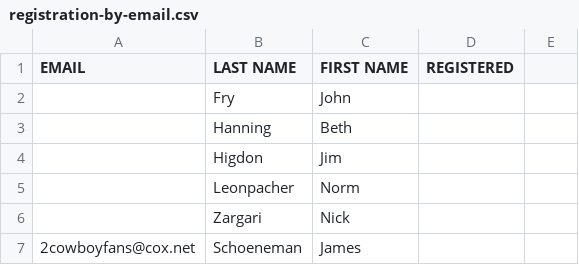
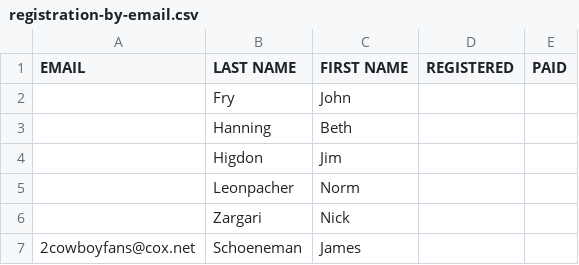
Before and after one commit to tbrowder/nwflug, a CSV file: Computer-Tech-NWF/computech19/registration-by-email.csv, drawn as a sheet; only a part is shown; the diff names each change by its address in the sheet, - before the commit and + after, or states it on an @@ line.

```diff
--- a/Computer-Tech-NWF/computech19/registration-by-email.csv
+++ b/Computer-Tech-NWF/computech19/registration-by-email.csv
-E1: (empty)
+E1: PAID
```
Also changed, not shown: Computer-Tech-NWF/computech19/registration-by-name.csv.
